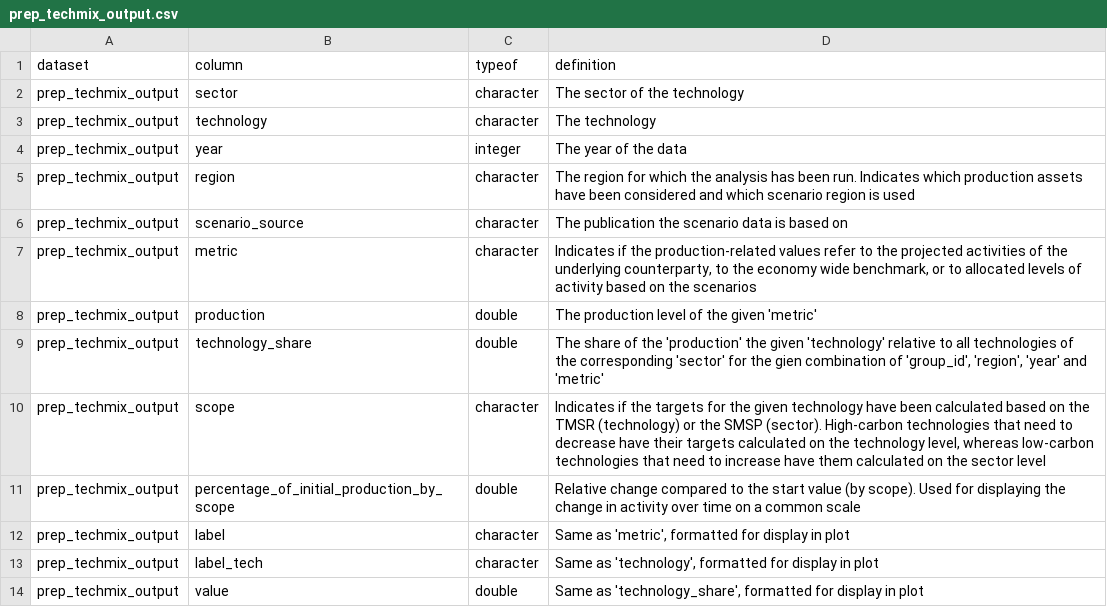
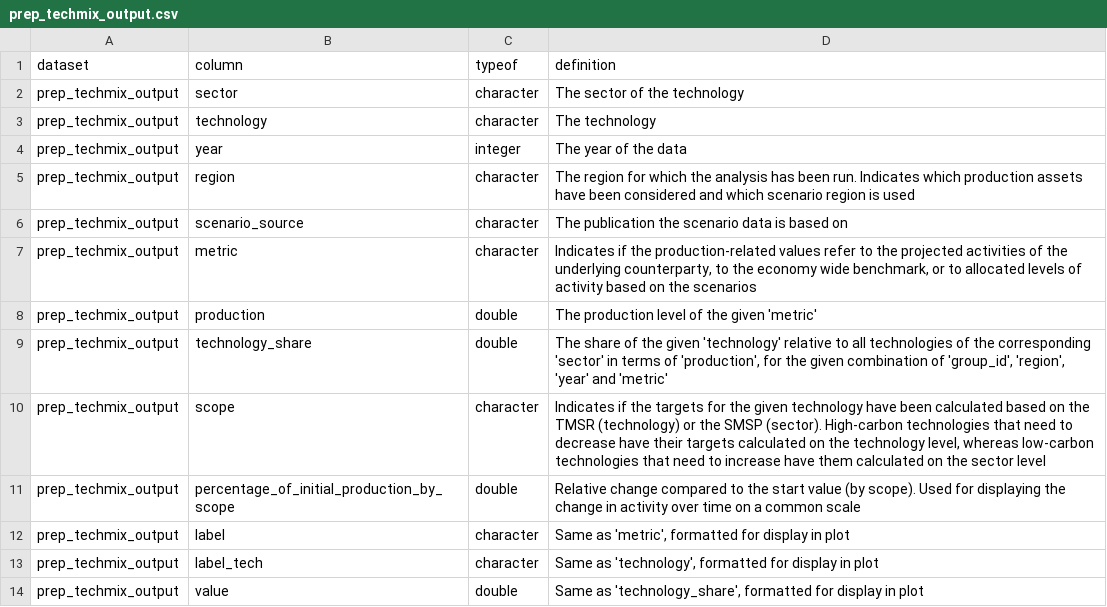
Before and after one commit to RMI-PACTA/r2dii.plot, a CSV file: data-raw/data_dictionary/prep_techmix_output.csv, drawn as a sheet.

Commit message:
Update data-raw/data_dictionary/prep_techmix_output.csv
Co-authored-by: Jacob Kastl <60064070+jacobvjk@users.noreply.github.com>

```diff
--- a/data-raw/data_dictionary/prep_techmix_output.csv
+++ b/data-raw/data_dictionary/prep_techmix_output.csv
@@ -8,3 +8,3 @@ prep_techmix_output,metric,character,"Indicates if the production-related values
 prep_techmix_output,production,double,"The production level of the given 'metric'"
-prep_techmix_output,technology_share,double,"The share of the 'production' the given 'technology' relative to all technologies of the corresponding 'sector' for the gien combination of 'group_id', 'region', 'year' and 'metric'"
+prep_techmix_output,technology_share,double,"The share of the given 'technology' relative to all technologies of the corresponding 'sector' in terms of 'production', for the given combination of 'group_id', 'region', 'year' and 'metric'"
 prep_techmix_output,scope,character,"Indicates if the targets for the given technology have been calculated based on the TMSR (technology) or the SMSP (sector). High-carbon technologies that need to decrease have their targets calculated on the technology level, whereas low-carbon technologies that need to increase have them calculated on the sector level"
```
